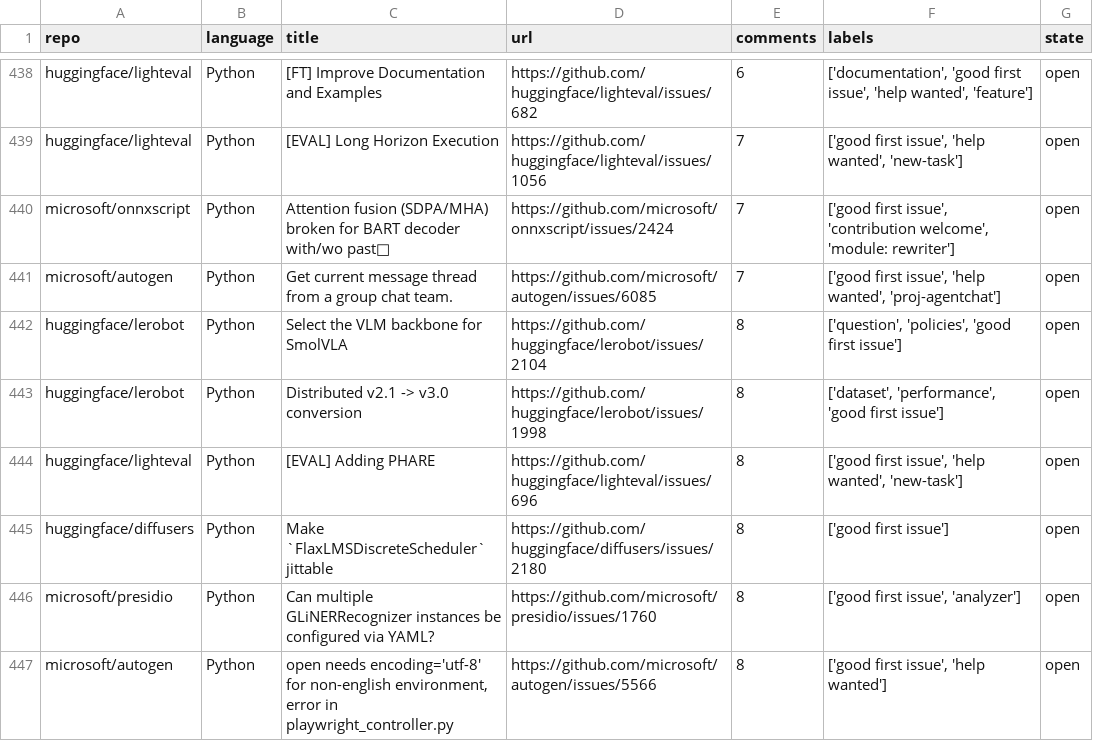
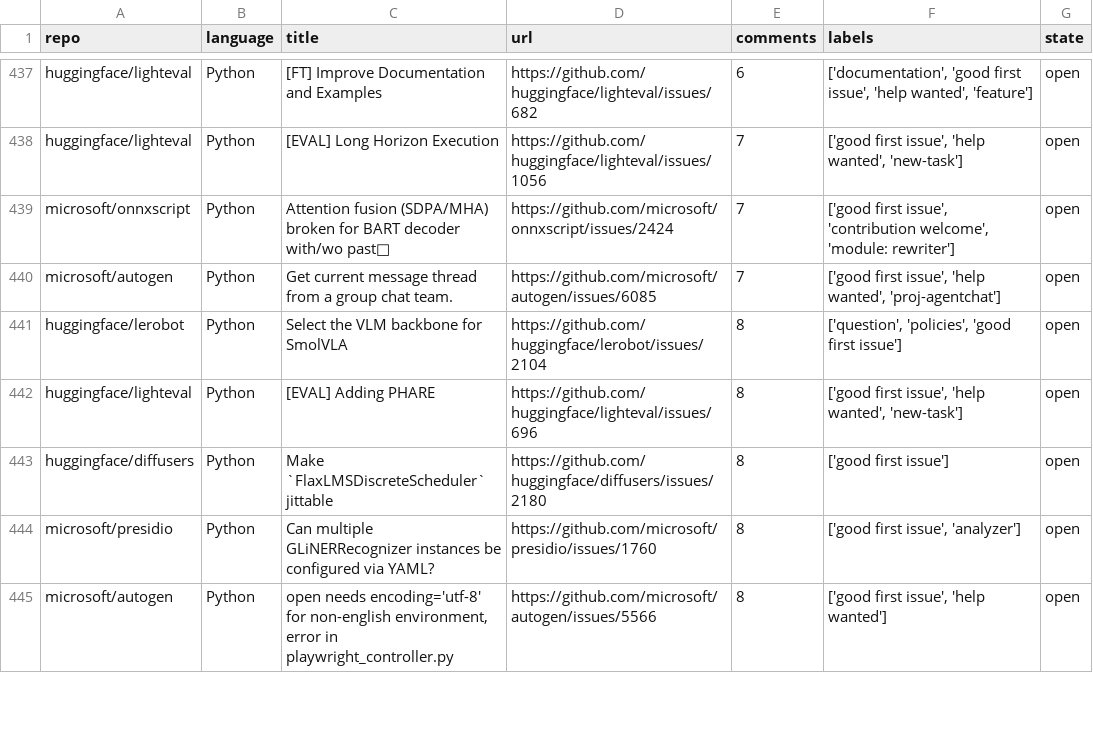
Before and after one commit to drkrillo/good-first-issues, a CSV file: good_first_issues.csv, drawn as a sheet; only a part is shown, gaps mark what is left out; the diff covers the shown part only.

```diff
--- a/good_first_issues.csv
+++ b/good_first_issues.csv
@@ -442,3 +441,2 @@ microsoft/autogen,Python,Get current message thread from a group chat team.,http
 huggingface/lerobot,Python,Select the VLM backbone for SmolVLA,https://github.com/huggingface/lerobot/issues/2104,8,"['question', 'policies', 'good first issue']",open
-huggingface/lerobot,Python,Distributed v2.1 -> v3.0 conversion,https://github.com/huggingface/lerobot/issues/1998,8,"['dataset', 'performance', 'good first issue']",open
 huggingface/lighteval,Python,[EVAL] Adding PHARE,https://github.com/huggingface/lighteval/issues/696,8,"['good first issue', 'help wanted', 'new-task']",open
```
Also changed, not shown: 7 added rows, 7 removed rows and 8 edited cells elsewhere in this file, 1 other file.
